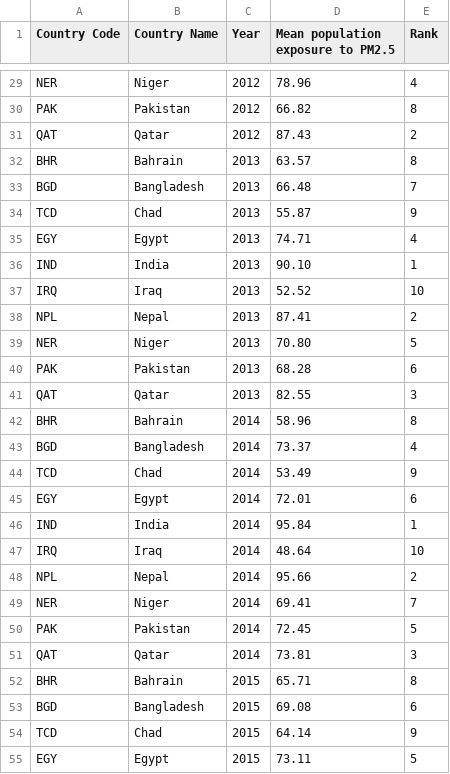
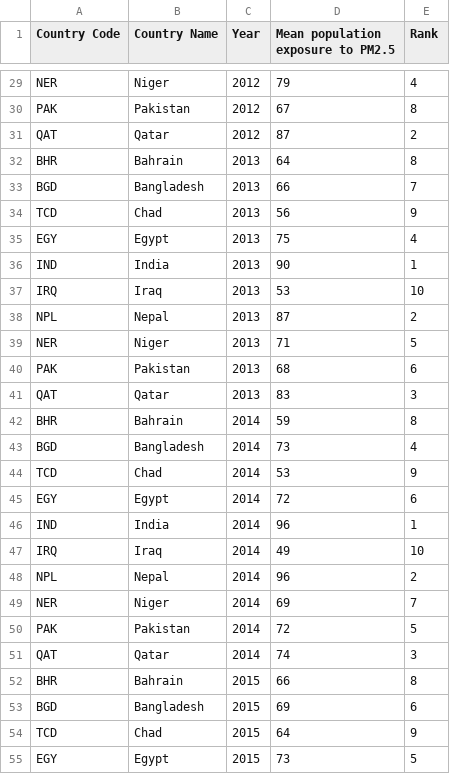
Before and after one commit to jkoh9922/FIT3179, a CSV file: Assignment 2/Data/Exposure to PM_2_5.csv, drawn as a sheet; only a part is shown, gaps mark what is left out; the diff covers the shown part only; the diff names each change by its address in the sheet, - before the commit and + after, or states it on an @@ line.

```diff
--- a/Assignment 2/Data/Exposure to PM_2_5.csv
+++ b/Assignment 2/Data/Exposure to PM_2_5.csv
-D29: 78.96
+D29: 79
-D30: 66.82
+D30: 67
-D31: 87.43
+D31: 87
-D32: 63.57
+D32: 64
-D33: 66.48
+D33: 66
-D34: 55.87
+D34: 56
-D35: 74.71
+D35: 75
-D36: 90.10
+D36: 90
-D37: 52.52
+D37: 53
-D38: 87.41
+D38: 87
-D39: 70.80
+D39: 71
-D40: 68.28
+D40: 68
-D41: 82.55
+D41: 83
-D42: 58.96
+D42: 59
-D43: 73.37
+D43: 73
-D44: 53.49
+D44: 53
-D45: 72.01
+D45: 72
-D46: 95.84
+D46: 96
-D47: 48.64
+D47: 49
-D48: 95.66
+D48: 96
-D49: 69.41
+D49: 69
-D50: 72.45
+D50: 72
-D51: 73.81
+D51: 74
-D52: 65.71
+D52: 66
-D53: 69.08
+D53: 69
-D54: 64.14
+D54: 64
-D55: 73.11
+D55: 73
```
Also changed, not shown: 73 edited cells elsewhere in this file.
